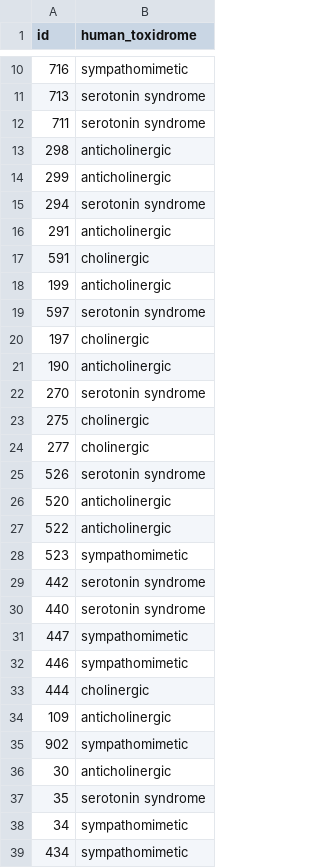
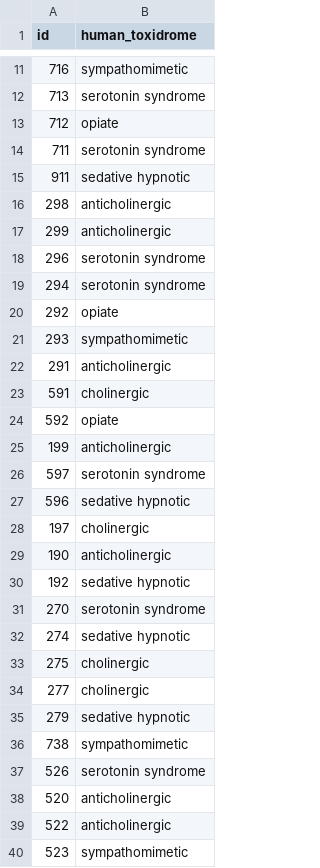
Before and after one commit to DariusBxsci/ToxNet, a CSV file: Second Pass, Supporting Material/human-ratings.csv, drawn as a sheet; only a part is shown, gaps mark what is left out; the shorter side is filled out with more unchanged rows; the diff covers the shown part only; the diff names each change by its address in the sheet, - before the commit and + after, or states it on an @@ line.

```diff
--- a/Second Pass, Supporting Material/human-ratings.csv
+++ b/Second Pass, Supporting Material/human-ratings.csv
+row 13: 712 | opiate
+row 15: 911 | sedative hypnotic
+row 18: 296 | serotonin syndrome
+row 20: 292 | opiate
+row 21: 293 | sympathomimetic
+row 24: 592 | opiate
+row 27: 596 | sedative hypnotic
+row 30: 192 | sedative hypnotic
+row 32: 274 | sedative hypnotic
+row 35: 279 | sedative hypnotic
+row 36: 738 | sympathomimetic
```
Also changed, not shown: 81 added rows elsewhere in this file, Second Pass, Supporting Material/included in program-barbuto.csv, 7 other files.
